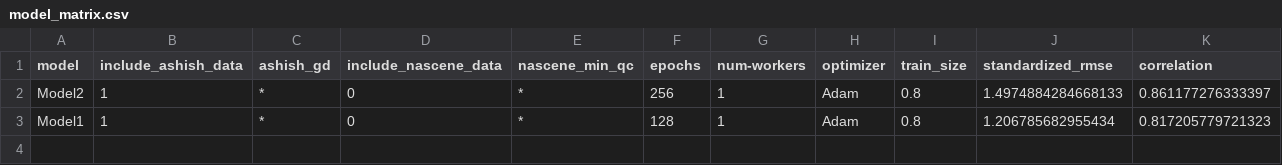
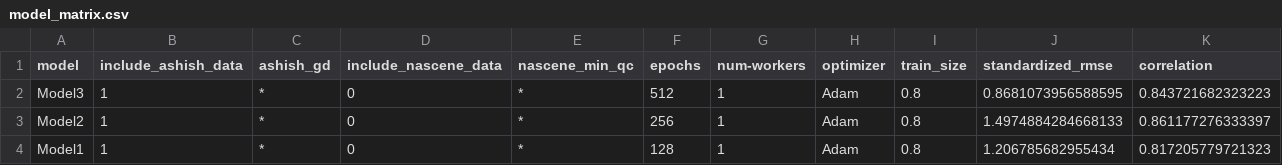
Before and after one commit to DCAN-Labs/loes-scoring-2, a CSV file: data/model_matrix.csv, drawn as a sheet; only a part is shown; rows hold the shown columns only; the diff names each change by its address in the sheet, - before the commit and + after, or states it on an @@ line.

Commit message:
Model 3.

```diff
--- a/data/model_matrix.csv
+++ b/data/model_matrix.csv
+row 2: Model3 | 1 | * | 0 | * | 512 | 1 | Adam | 0.8 | 0.8681073956588595 | 0.843721682323223
```
Also changed, not shown: 2 other files.
